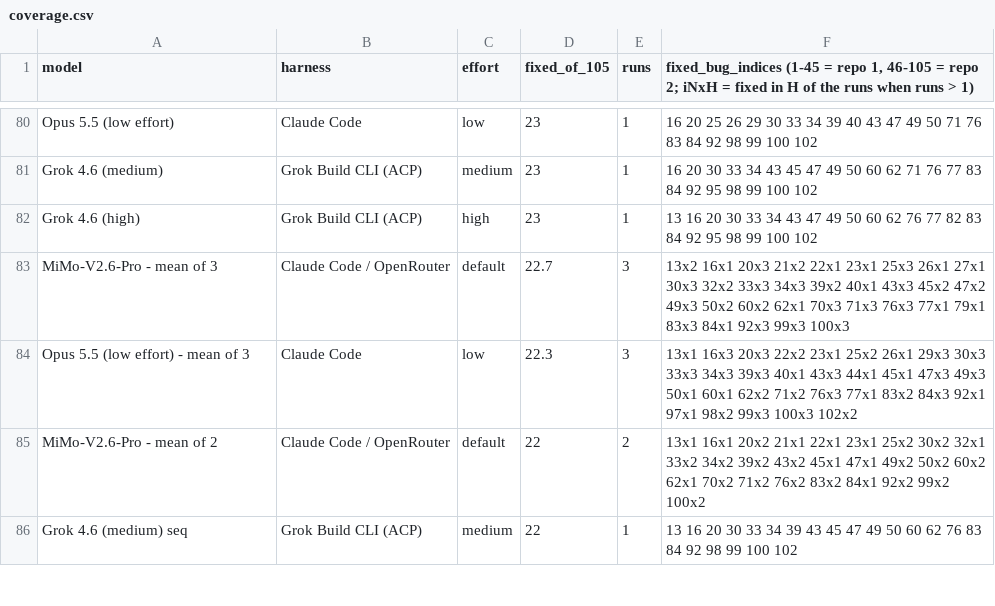
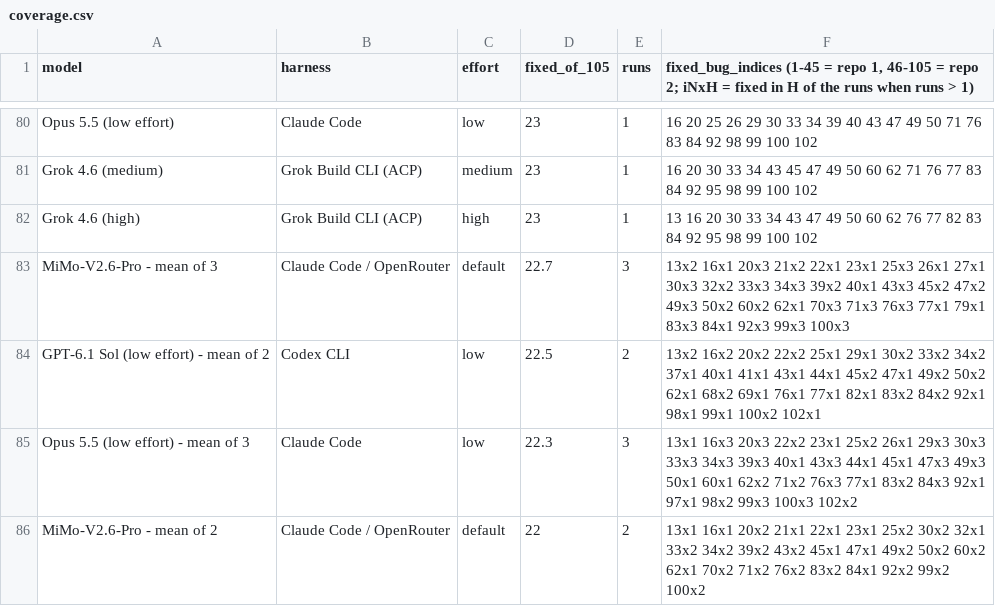
Before and after one commit to phuryn/bug-hunt-bench, a CSV file: results/coverage.csv, drawn as a sheet; only a part is shown, gaps mark what is left out; the shorter side is filled out with more unchanged rows; the diff names each change by its address in the sheet, - before the commit and + after, or states it on an @@ line.

```diff
--- a/results/coverage.csv
+++ b/results/coverage.csv
+row 84: GPT-6.1 Sol (low effort) - mean of 2 | Codex CLI | low | 22.5 | 2 | 13x2 16x2 20x2 22x2 25x1 29x1 30x2 33x2 34x2 37x1 40x1 41x1 43x1 44x1 45x2 47x1 49x2 50x2 62x1 68x2 69x1 76x1 77x1 82x1 83x2 84x2 92x1 98x1 99x1 100x2 102x1
```
Also changed, not shown: results/combined-scoreboard.csv, results/repo1-metrics.csv, 13 other files.
